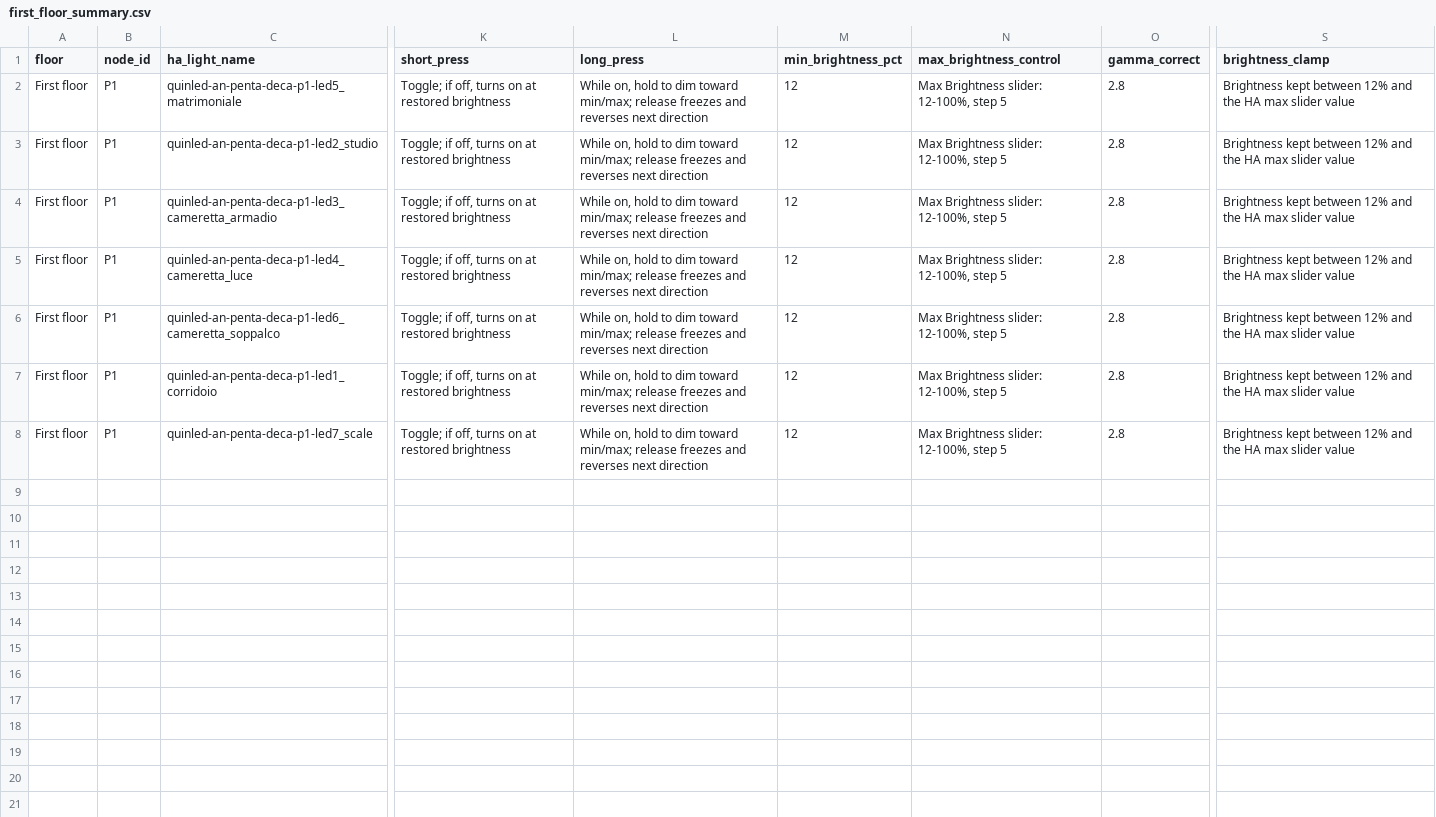
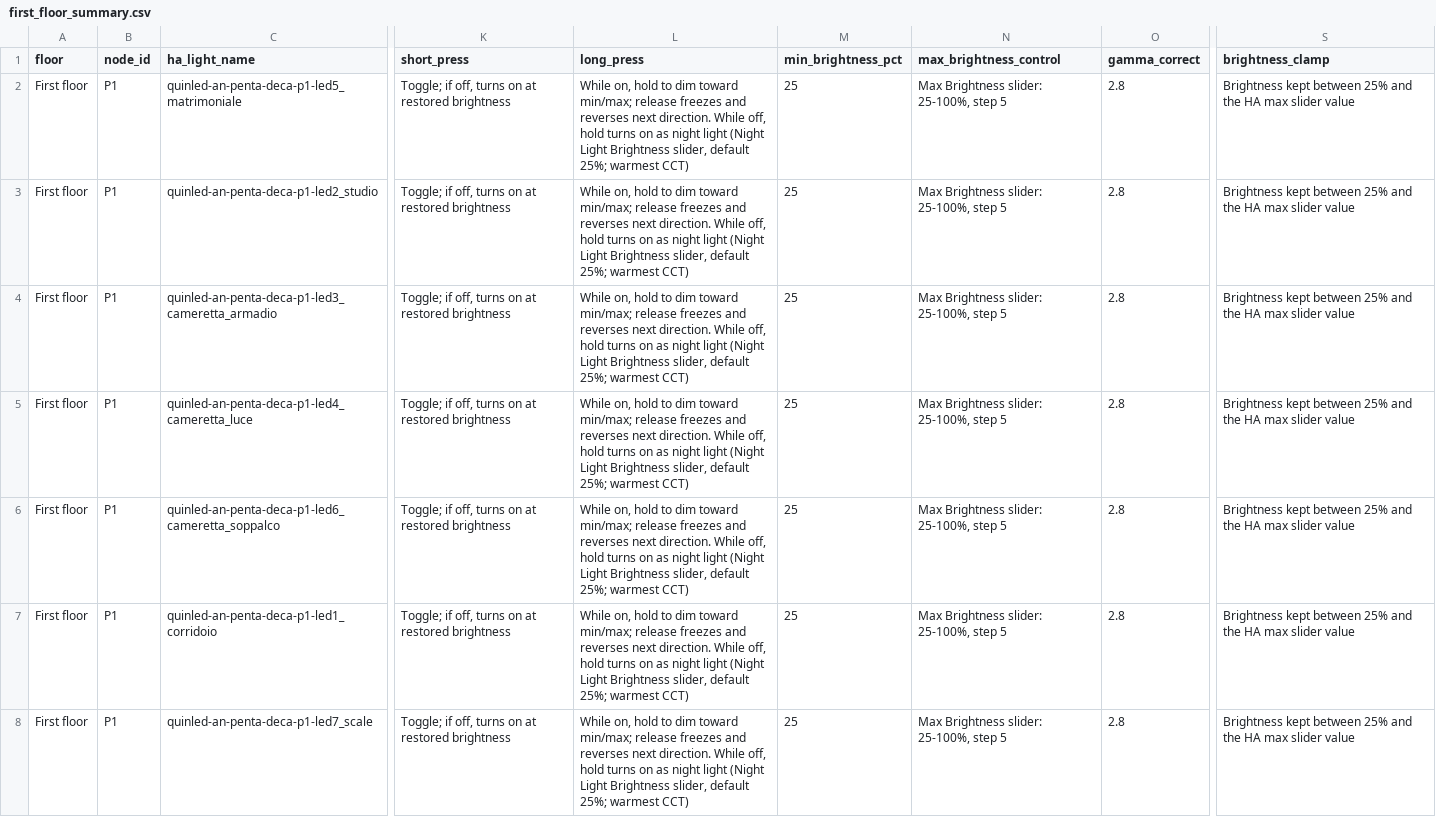
Before and after one commit to adrfantini/quinled-an-penta-deca-configurations, a CSV file: first_floor_summary.csv, drawn as a sheet; only a part is shown, gaps mark what is left out; the diff names each change by its address in the sheet, - before the commit and + after, or states it on an @@ line.

```diff
--- a/first_floor_summary.csv
+++ b/first_floor_summary.csv
-L2:L8 (long_press): …reverses next direction
+L2:L8 (long_press): …reverses next direction. While off, hold turns on as night light (Night Light Brightness slider, default 25%; warmest CCT)
-M2:M8 (min_brightness_pct): 12
+M2:M8 (min_brightness_pct): 25
-N2:N8 (max_brightness_control): Max Brightness slider: 12-100%, step 5
+N2:N8 (max_brightness_control): Max Brightness slider: 25-100%, step 5
-S2:S8 (brightness_clamp): …kept between 12% and the…
+S2:S8 (brightness_clamp): …kept between 25% and the…
```
Also changed, not shown: ground_floor_summary.csv, 2 other files.
